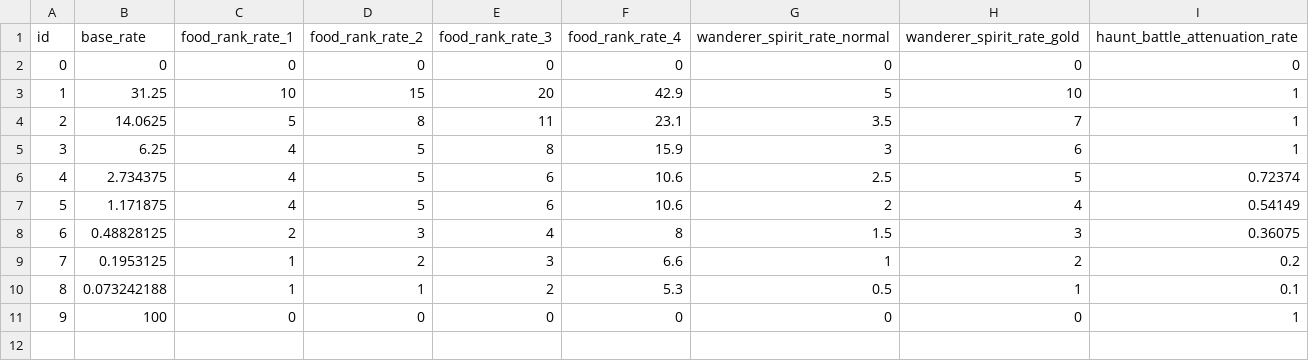
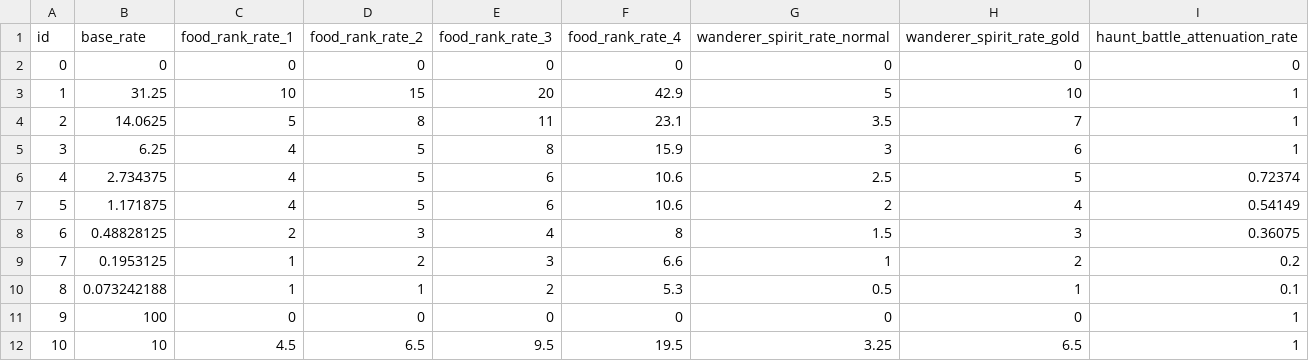
Before and after one commit to ketakeda/MTC-Plan, a CSV file: master/csv/monster_join_rates.csv, drawn as a sheet; the diff names each change by its address in the sheet, - before the commit and + after, or states it on an @@ line.

Commit message:
【ハラ】妖怪入手確率に10%の設定を追加※ファミマコラボ用

```diff
--- a/master/csv/monster_join_rates.csv
+++ b/master/csv/monster_join_rates.csv
+row 12: 10 | 10 | 4.5 | 6.5 | 9.5 | 19.5 | 3.25 | 6.5 | 1
```
